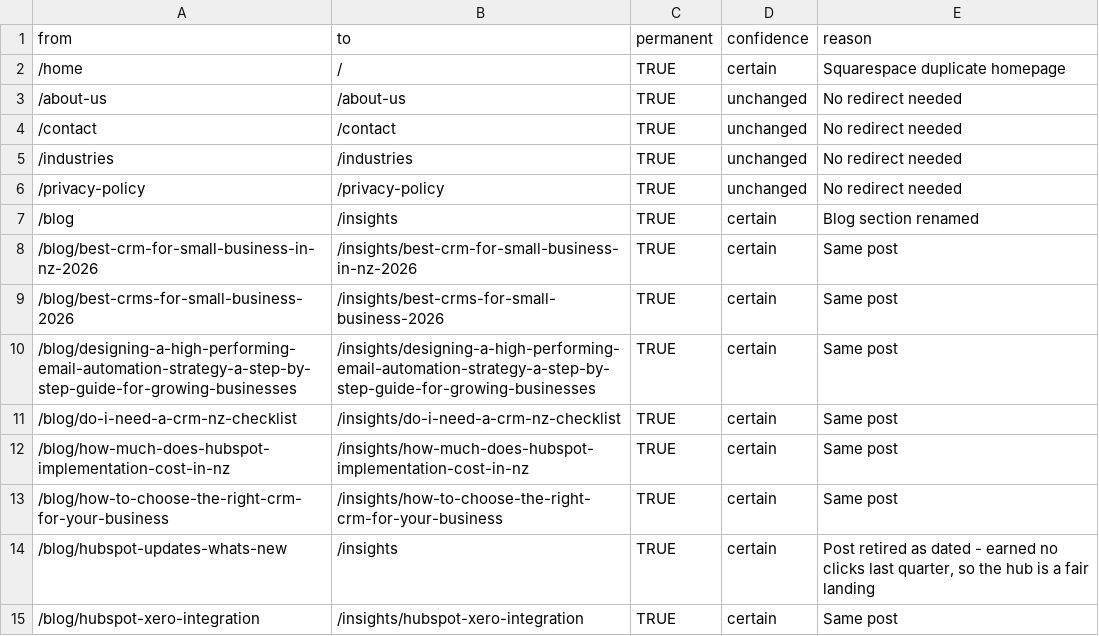
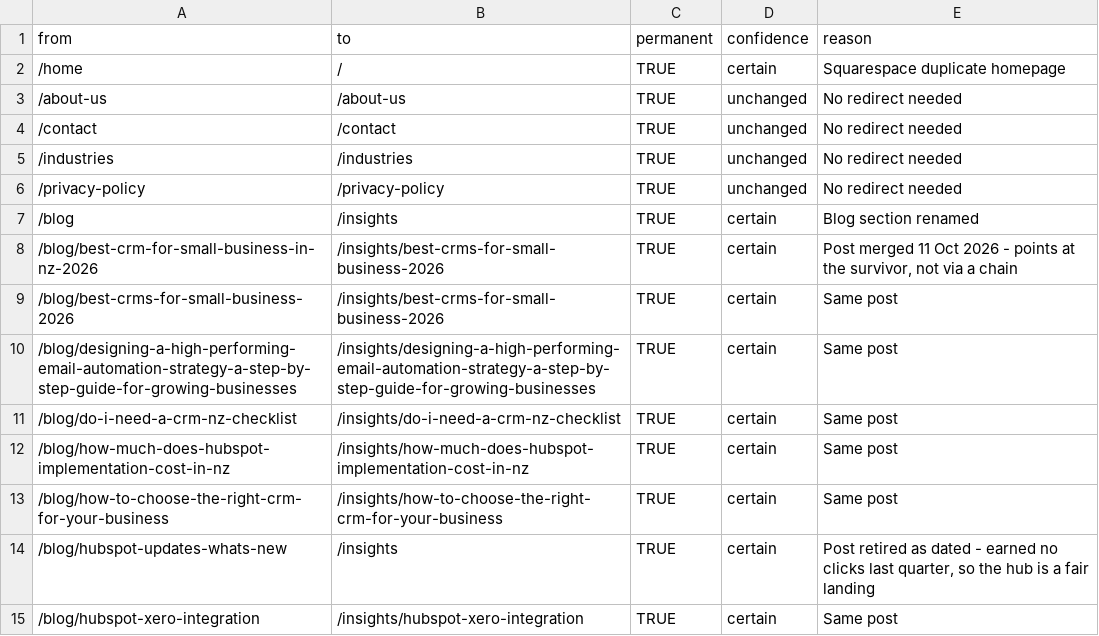
Before and after one commit to Townsy93/website, a CSV file: docs/launch-redirects.csv, drawn as a sheet; only a part is shown.

```diff
--- a/docs/launch-redirects.csv
+++ b/docs/launch-redirects.csv
@@ -7,3 +7,3 @@ from,to,permanent,confidence,reason
 /blog,/insights,TRUE,certain,Blog section renamed
-/blog/best-crm-for-small-business-in-nz-2026,/insights/best-crm-for-small-business-in-nz-2026,TRUE,certain,Same post
+/blog/best-crm-for-small-business-in-nz-2026,/insights/best-crms-for-small-business-2026,TRUE,certain,"Post merged 11 Oct 2026 - points at the survivor, not via a chain"
 /blog/best-crms-for-small-business-2026,/insights/best-crms-for-small-business-2026,TRUE,certain,Same post
```
Also changed, not shown: 3 other files.
